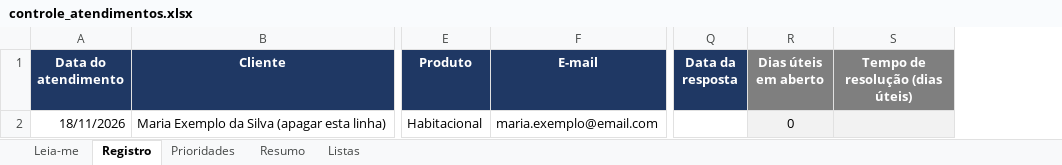
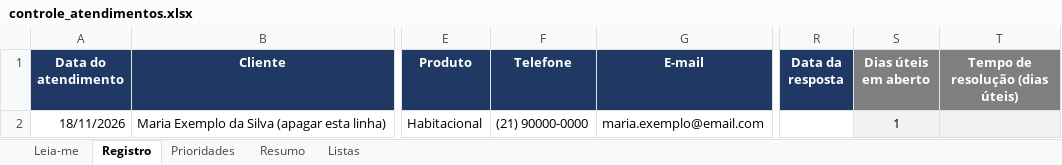
Before and after one commit to joaomarcos1710/Design, an Excel workbook: controle_atendimentos.xlsx, sheet Registro, drawn as a sheet; only a part is shown, gaps mark what is left out; values as stored, in another font and other column widths than the file's, no borders; conditional formats not drawn; addresses are those after the commit; the diff names each change by its address in the sheet, - before the commit and + after, or states it on an @@ line.

```diff
--- a/controle_atendimentos.xlsx (sheet Registro)
+++ b/controle_atendimentos.xlsx (sheet Registro)
+column F (Telefone), row 2: (21) 90000-0000
-S2 (Dias úteis em aberto): 0
+S2 (Dias úteis em aberto): 1
```
Also changed, not shown: sheet Resumo, sheet Leia-me, sheet Prioridades, formulas that keep their value, hidden cells.
